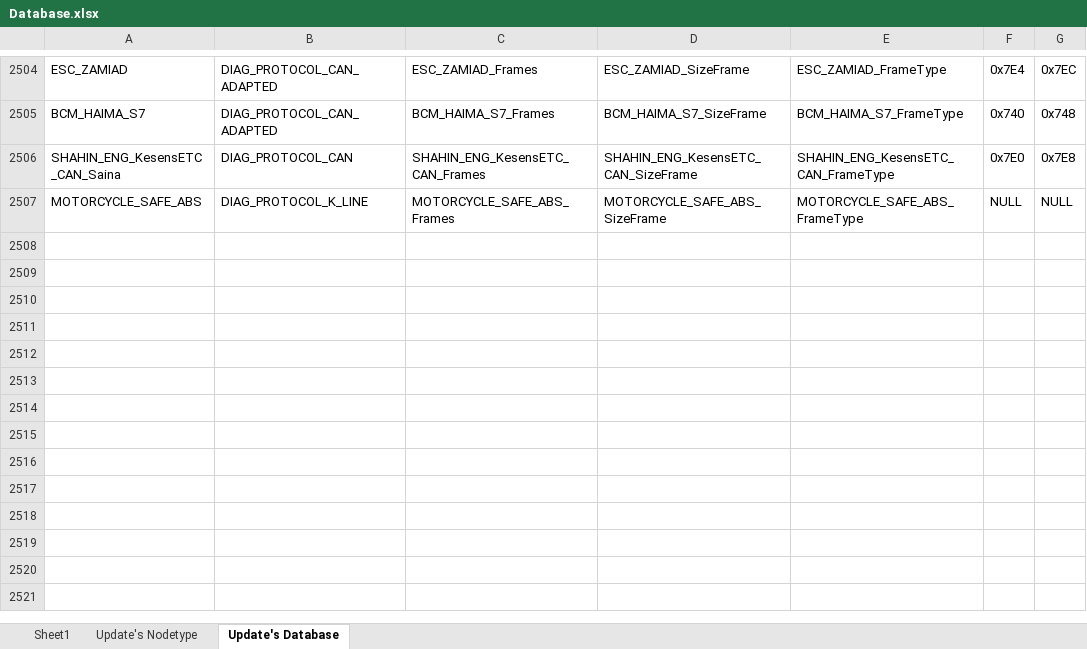
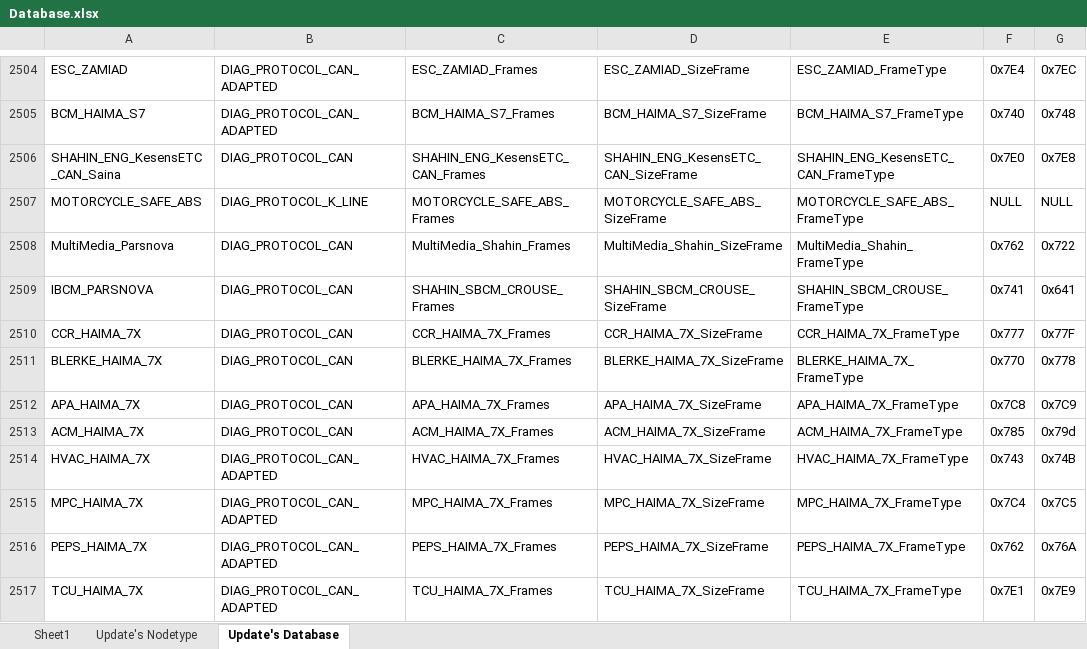
Before and after one commit to workrezvanian-netizen/DiagExcelFiles, an Excel workbook: Diag_Database/Database.xlsx, sheet Update's Database, drawn as a sheet; only a part is shown, gaps mark what is left out; values as stored, in another font and other column widths than the file's, no borders; conditional formats not drawn; the diff names each change by its address in the sheet, - before the commit and + after, or states it on an @@ line.

Commit message:
Update Diag_Database/Database.xlsx

```diff
--- a/Diag_Database/Database.xlsx (sheet Update's Database)
+++ b/Diag_Database/Database.xlsx (sheet Update's Database)
+row 2508: MultiMedia_Parsnova | DIAG_PROTOCOL_CAN | MultiMedia_Shahin_Frames | MultiMedia_Shahin_SizeFrame | MultiMedia_Shahin_FrameType | 0x762 | 0x722
+row 2509: IBCM_PARSNOVA | DIAG_PROTOCOL_CAN | SHAHIN_SBCM_CROUSE_Frames | SHAHIN_SBCM_CROUSE_SizeFrame | SHAHIN_SBCM_CROUSE_FrameType | 0x741 | 0x641
+row 2510: CCR_HAIMA_7X | DIAG_PROTOCOL_CAN | CCR_HAIMA_7X_Frames | CCR_HAIMA_7X_SizeFrame | CCR_HAIMA_7X_FrameType | 0x777 | 0x77F
+row 2511: BLERKE_HAIMA_7X | DIAG_PROTOCOL_CAN | BLERKE_HAIMA_7X_Frames | BLERKE_HAIMA_7X_SizeFrame | BLERKE_HAIMA_7X_FrameType | 0x770 | 0x778
+row 2512: APA_HAIMA_7X | DIAG_PROTOCOL_CAN | APA_HAIMA_7X_Frames | APA_HAIMA_7X_SizeFrame | APA_HAIMA_7X_FrameType | 0x7C8 | 0x7C9
+row 2513: ACM_HAIMA_7X | DIAG_PROTOCOL_CAN | ACM_HAIMA_7X_Frames | ACM_HAIMA_7X_SizeFrame | ACM_HAIMA_7X_FrameType | 0x785 | 0x79d
+row 2514: HVAC_HAIMA_7X | DIAG_PROTOCOL_CAN_ADAPTED | HVAC_HAIMA_7X_Frames | HVAC_HAIMA_7X_SizeFrame | HVAC_HAIMA_7X_FrameType | 0x743 | 0x74B
+row 2515: MPC_HAIMA_7X | DIAG_PROTOCOL_CAN_ADAPTED | MPC_HAIMA_7X_Frames | MPC_HAIMA_7X_SizeFrame | MPC_HAIMA_7X_FrameType | 0x7C4 | 0x7C5
+row 2516: PEPS_HAIMA_7X | DIAG_PROTOCOL_CAN_ADAPTED | PEPS_HAIMA_7X_Frames | PEPS_HAIMA_7X_SizeFrame | PEPS_HAIMA_7X_FrameType | 0x762 | 0x76A
+row 2517: TCU_HAIMA_7X | DIAG_PROTOCOL_CAN_ADAPTED | TCU_HAIMA_7X_Frames | TCU_HAIMA_7X_SizeFrame | TCU_HAIMA_7X_FrameType | 0x7E1 | 0x7E9
```
Also changed, not shown: sheet Sheet1.
